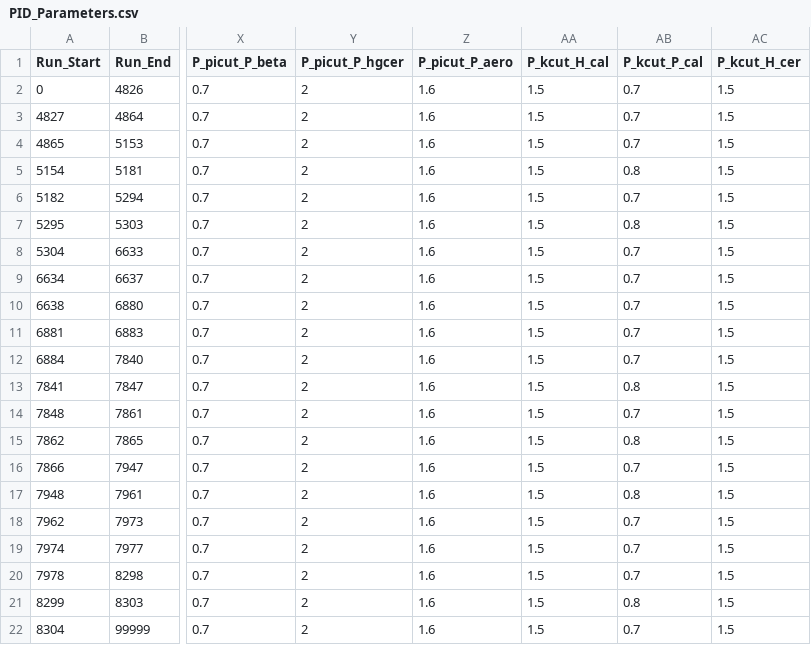
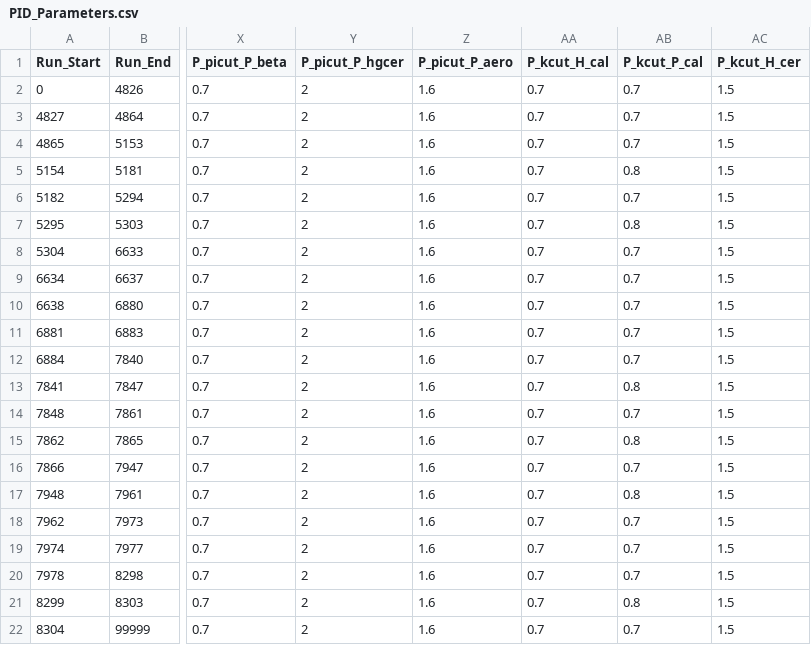
Before and after one commit to trottar/UTIL_KAONLT, a CSV file: DB/PARAM/PID_Parameters.csv, drawn as a sheet; only a part is shown, gaps mark what is left out; the diff names each change by its address in the sheet, - before the commit and + after, or states it on an @@ line.

```diff
--- a/DB/PARAM/PID_Parameters.csv
+++ b/DB/PARAM/PID_Parameters.csv
-AA2:AA22 (P_kcut_H_cal): 1.5
+AA2:AA22 (P_kcut_H_cal): 0.7
```
Also changed, not shown: 1 other file.
